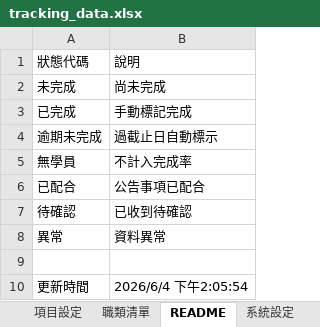
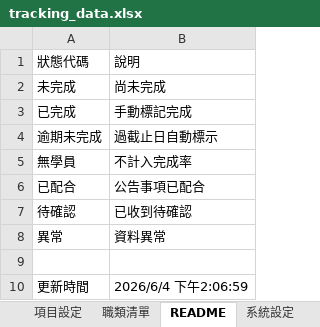
Before and after one commit to jmmvudci/teaching-tracking, an Excel workbook: tracking_data.xlsx, sheet README, drawn as a sheet; values as stored, in another font and other column widths than the file's, no borders; the diff names each change by its address in the sheet, - before the commit and + after, or states it on an @@ line.

Commit message:
update tracking data 2026/6/4 下午2:06:59

```diff
--- a/tracking_data.xlsx (sheet README)
+++ b/tracking_data.xlsx (sheet README)
-B10: 2026/6/4 下午2:05:54
+B10: 2026/6/4 下午2:06:59
```
